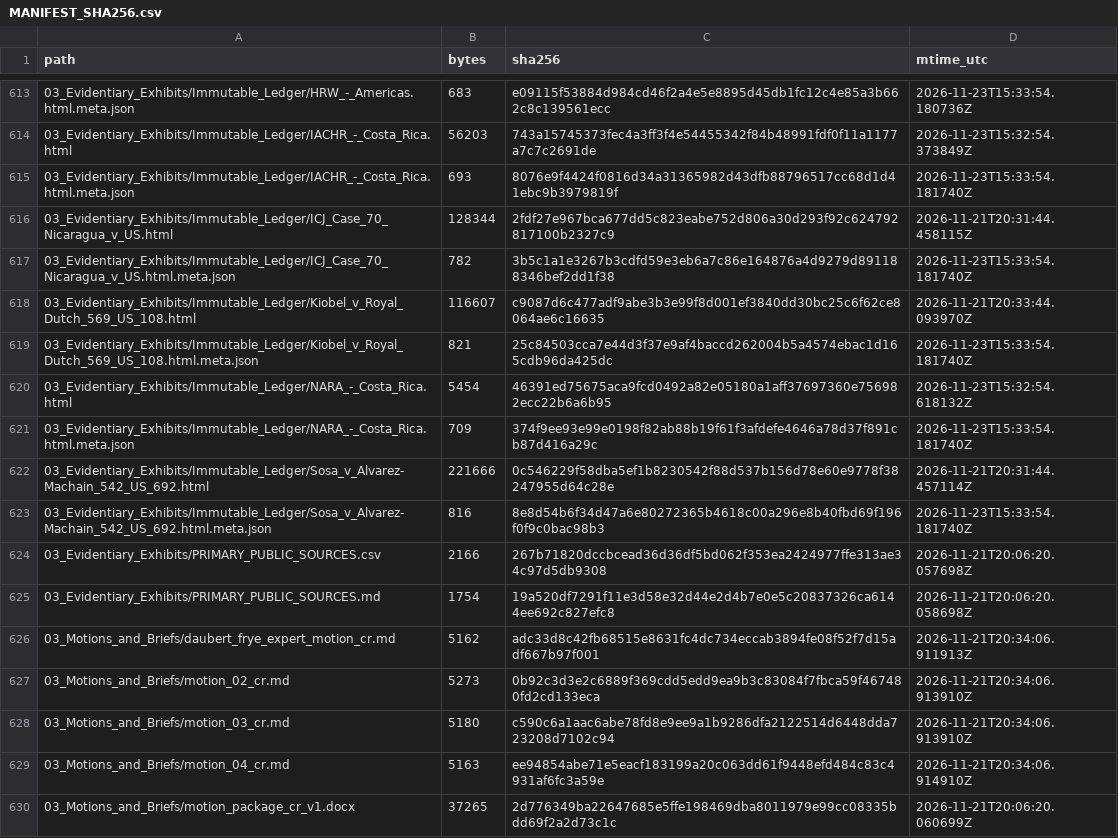
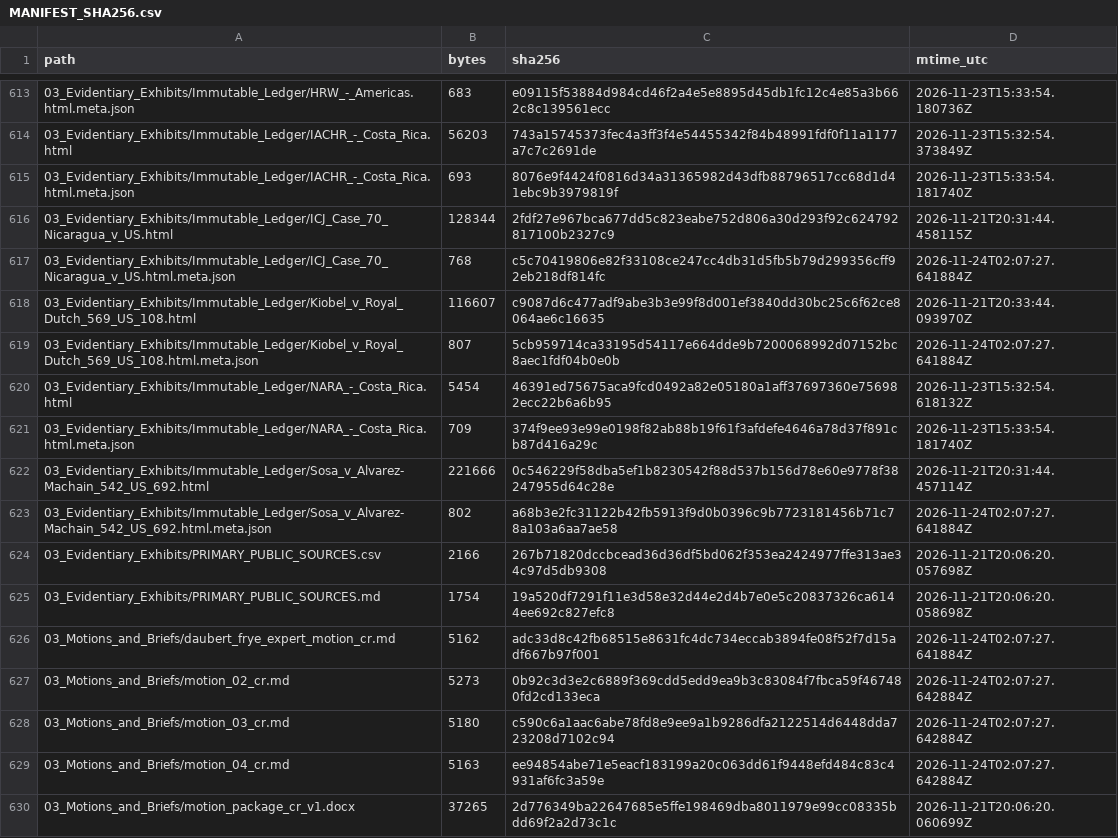
Before and after one commit to GlobalRestitutionAlliance/latam-us-cr-costa-rica-master-litigation, a CSV file: 99_Archives_and_Manifests/MANIFEST_SHA256.csv, drawn as a sheet; only a part is shown, gaps mark what is left out; the diff covers the shown part only.

```diff
--- a/99_Archives_and_Manifests/MANIFEST_SHA256.csv
+++ b/99_Archives_and_Manifests/MANIFEST_SHA256.csv
@@ -616,5 +616,5 @@ path,bytes,sha256,mtime_utc
 03_Evidentiary_Exhibits/Immutable_Ledger/ICJ_Case_70_Nicaragua_v_US.html,128344,2fdf27e967bca677dd5c823eabe752d806a30d293f92c624792817100b2327c9,2026-11-21T20:31:44.458115Z
-03_Evidentiary_Exhibits/Immutable_Ledger/ICJ_Case_70_Nicaragua_v_US.html.meta.json,782,3b5c1a1e3267b3cdfd59e3eb6a7c86e164876a4d9279d891188346bef2dd1f38,2026-11-23T15:33:54.181740Z
+03_Evidentiary_Exhibits/Immutable_Ledger/ICJ_Case_70_Nicaragua_v_US.html.meta.json,768,c5c70419806e82f33108ce247cc4db31d5fb5b79d299356cff92eb218df814fc,2026-11-24T02:07:27.641884Z
 03_Evidentiary_Exhibits/Immutable_Ledger/Kiobel_v_Royal_Dutch_569_US_108.html,116607,c9087d6c477adf9abe3b3e99f8d001ef3840dd30bc25c6f62ce8064ae6c16635,2026-11-21T20:33:44.093970Z
-03_Evidentiary_Exhibits/Immutable_Ledger/Kiobel_v_Royal_Dutch_569_US_108.html.meta.json,821,25c84503cca7e44d3f37e9af4baccd262004b5a4574ebac1d165cdb96da425dc,2026-11-23T15:33:54.181740Z
+03_Evidentiary_Exhibits/Immutable_Ledger/Kiobel_v_Royal_Dutch_569_US_108.html.meta.json,807,5cb959714ca33195d54117e664dde9b7200068992d07152bc8aec1fdf04b0e0b,2026-11-24T02:07:27.641884Z
 03_Evidentiary_Exhibits/Immutable_Ledger/NARA_-_Costa_Rica.html,5454,46391ed75675aca9fcd0492a82e05180a1aff37697360e756982ecc22b6a6b95,2026-11-23T15:32:54.618132Z
@@ -622,9 +622,9 @@ path,bytes,sha256,mtime_utc
 03_Evidentiary_Exhibits/Immutable_Ledger/Sosa_v_Alvarez-Machain_542_US_692.html,221666,0c546229f58dba5ef1b8230542f88d537b156d78e60e9778f38247955d64c28e,2026-11-21T20:31:44.457114Z
-03_Evidentiary_Exhibits/Immutable_Ledger/Sosa_v_Alvarez-Machain_542_US_692.html.meta.json,816,8e8d54b6f34d47a6e80272365b4618c00a296e8b40fbd69f196f0f9c0bac98b3,2026-11-23T15:33:54.181740Z
+03_Evidentiary_Exhibits/Immutable_Ledger/Sosa_v_Alvarez-Machain_542_US_692.html.meta.json,802,a68b3e2fc31122b42fb5913f9d0b0396c9b7723181456b71c78a103a6aa7ae58,2026-11-24T02:07:27.641884Z
 03_Evidentiary_Exhibits/PRIMARY_PUBLIC_SOURCES.csv,2166,267b71820dccbcead36d36df5bd062f353ea2424977ffe313ae34c97d5db9308,2026-11-21T20:06:20.057698Z
 03_Evidentiary_Exhibits/PRIMARY_PUBLIC_SOURCES.md,1754,19a520df7291f11e3d58e32d44e2d4b7e0e5c20837326ca6144ee692c827efc8,2026-11-21T20:06:20.058698Z
-03_Motions_and_Briefs/daubert_frye_expert_motion_cr.md,5162,adc33d8c42fb68515e8631fc4dc734eccab3894fe08f52f7d15adf667b97f001,2026-11-21T20:34:06.911913Z
-03_Motions_and_Briefs/motion_02_cr.md,5273,0b92c3d3e2c6889f369cdd5edd9ea9b3c83084f7fbca59f467480fd2cd133eca,2026-11-21T20:34:06.913910Z
-03_Motions_and_Briefs/motion_03_cr.md,5180,c590c6a1aac6abe78fd8e9ee9a1b9286dfa2122514d6448dda723208d7102c94,2026-11-21T20:34:06.913910Z
-03_Motions_and_Briefs/motion_04_cr.md,5163,ee94854abe71e5eacf183199a20c063dd61f9448efd484c83c4931af6fc3a59e,2026-11-21T20:34:06.914910Z
+03_Motions_and_Briefs/daubert_frye_expert_motion_cr.md,5162,adc33d8c42fb68515e8631fc4dc734eccab3894fe08f52f7d15adf667b97f001,2026-11-24T02:07:27.641884Z
+03_Motions_and_Briefs/motion_02_cr.md,5273,0b92c3d3e2c6889f369cdd5edd9ea9b3c83084f7fbca59f467480fd2cd133eca,2026-11-24T02:07:27.642884Z
+03_Motions_and_Briefs/motion_03_cr.md,5180,c590c6a1aac6abe78fd8e9ee9a1b9286dfa2122514d6448dda723208d7102c94,2026-11-24T02:07:27.642884Z
+03_Motions_and_Briefs/motion_04_cr.md,5163,ee94854abe71e5eacf183199a20c063dd61f9448efd484c83c4931af6fc3a59e,2026-11-24T02:07:27.642884Z
 03_Motions_and_Briefs/motion_package_cr_v1.docx,37265,2d776349ba22647685e5ffe198469dba8011979e99cc08335bdd69f2a2d73c1c,2026-11-21T20:06:20.060699Z
```
Also changed, not shown: 101 edited cells elsewhere in this file, 1 other file.
